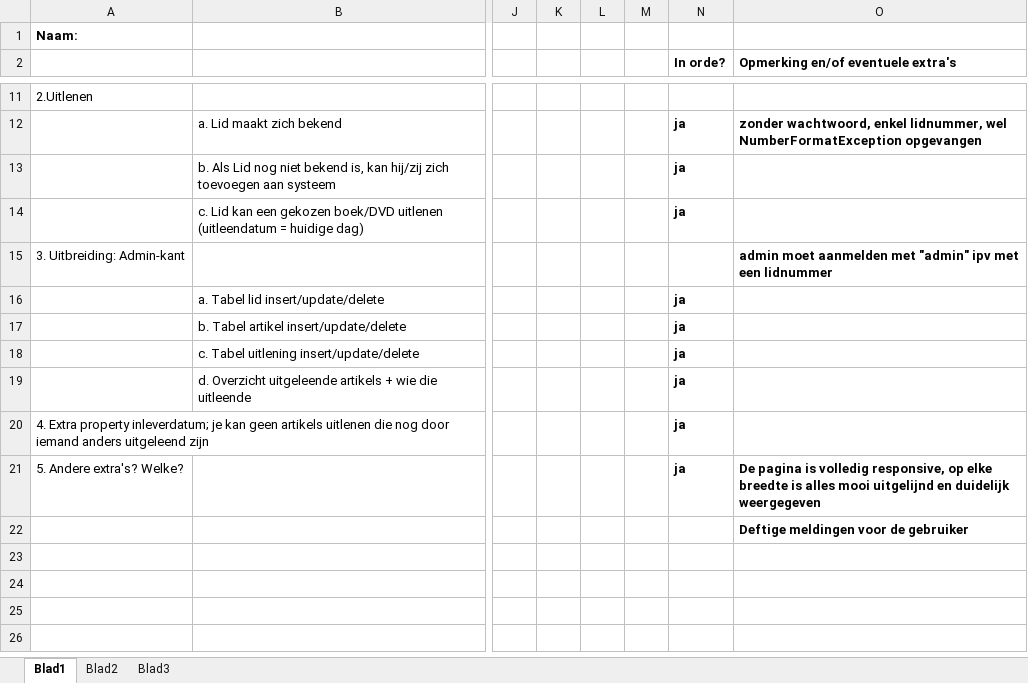
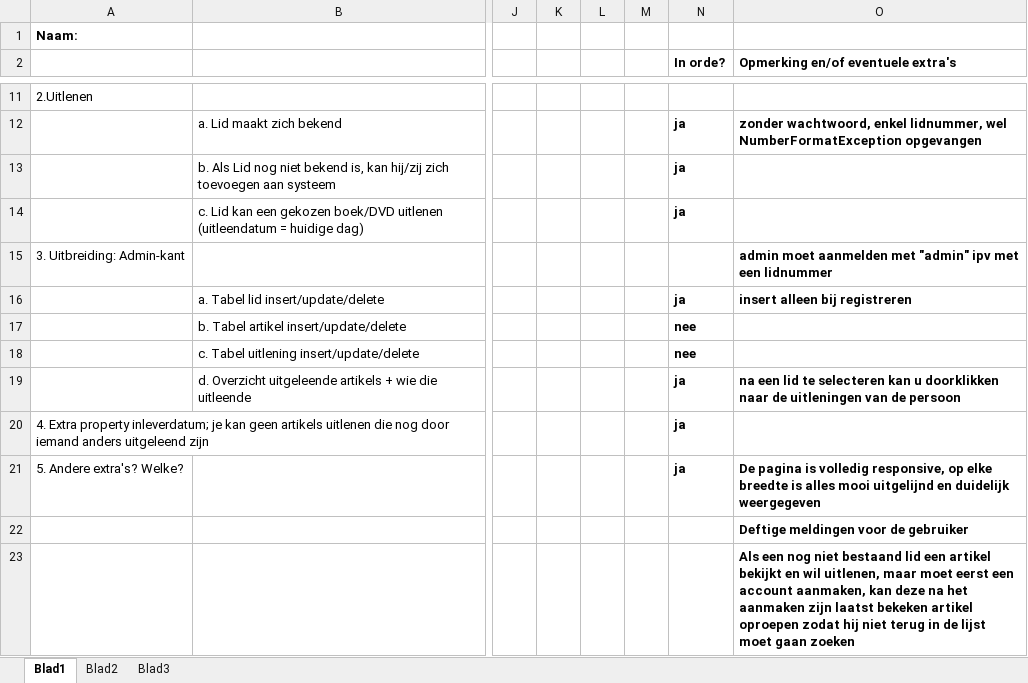
Before and after one commit to 9benm2/JavaProject2Ti, an Excel workbook: CommentaarProject_Meulemans_Ben_r0263299.xlsx, sheet Blad1, drawn as a sheet; only a part is shown, gaps mark what is left out; values as stored, in another font and other column widths than the file's, no borders; rows hold the shown columns only; the diff names each change by its address in the sheet, - before the commit and + after, or states it on an @@ line.

```diff
--- a/CommentaarProject_Meulemans_Ben_r0263299.xlsx (sheet Blad1)
+++ b/CommentaarProject_Meulemans_Ben_r0263299.xlsx (sheet Blad1)
-O16: (empty)
+O16: insert alleen bij registreren
-N17:N18 (In orde?): ja
+N17:N18 (In orde?): nee
-O19: (empty)
+O19: na een lid te selecteren kan u doorklikken naar de uitleningen van de persoon
+row 23:  |  |  |  |  |  |  | Als een nog niet bestaand lid een artikel bekijkt en wil uitlenen, maar moet eerst een account aanmaken, kan deze na het aanmaken zijn laatst bekeken artikel oproepen zodat hij niet terug in de lijst moet gaan zoeken
```
Also changed, not shown: 2 other files.
